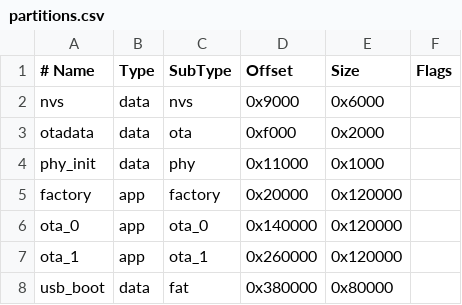
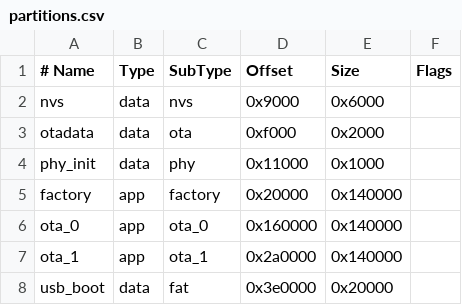
Before and after one commit to Tayler01/shadowChat1.0, a CSV file: firmware/esp-bridge/partitions.csv, drawn as a sheet.

Commit message:
Increase ESP firmware headroom

```diff
--- a/firmware/esp-bridge/partitions.csv
+++ b/firmware/esp-bridge/partitions.csv
@@ -4,5 +4,5 @@ otadata,  data, ota,     0xf000,   0x2000,
 phy_init, data, phy,     0x11000,  0x1000,
-factory,  app,  factory, 0x20000,  0x120000,
-ota_0,    app,  ota_0,   0x140000, 0x120000,
-ota_1,    app,  ota_1,   0x260000, 0x120000,
-usb_boot, data, fat,     0x380000, 0x80000,
+factory,  app,  factory, 0x20000,  0x140000,
+ota_0,    app,  ota_0,   0x160000, 0x140000,
+ota_1,    app,  ota_1,   0x2a0000, 0x140000,
+usb_boot, data, fat,     0x3e0000, 0x20000,
```
Also changed, not shown: 5 other files.
